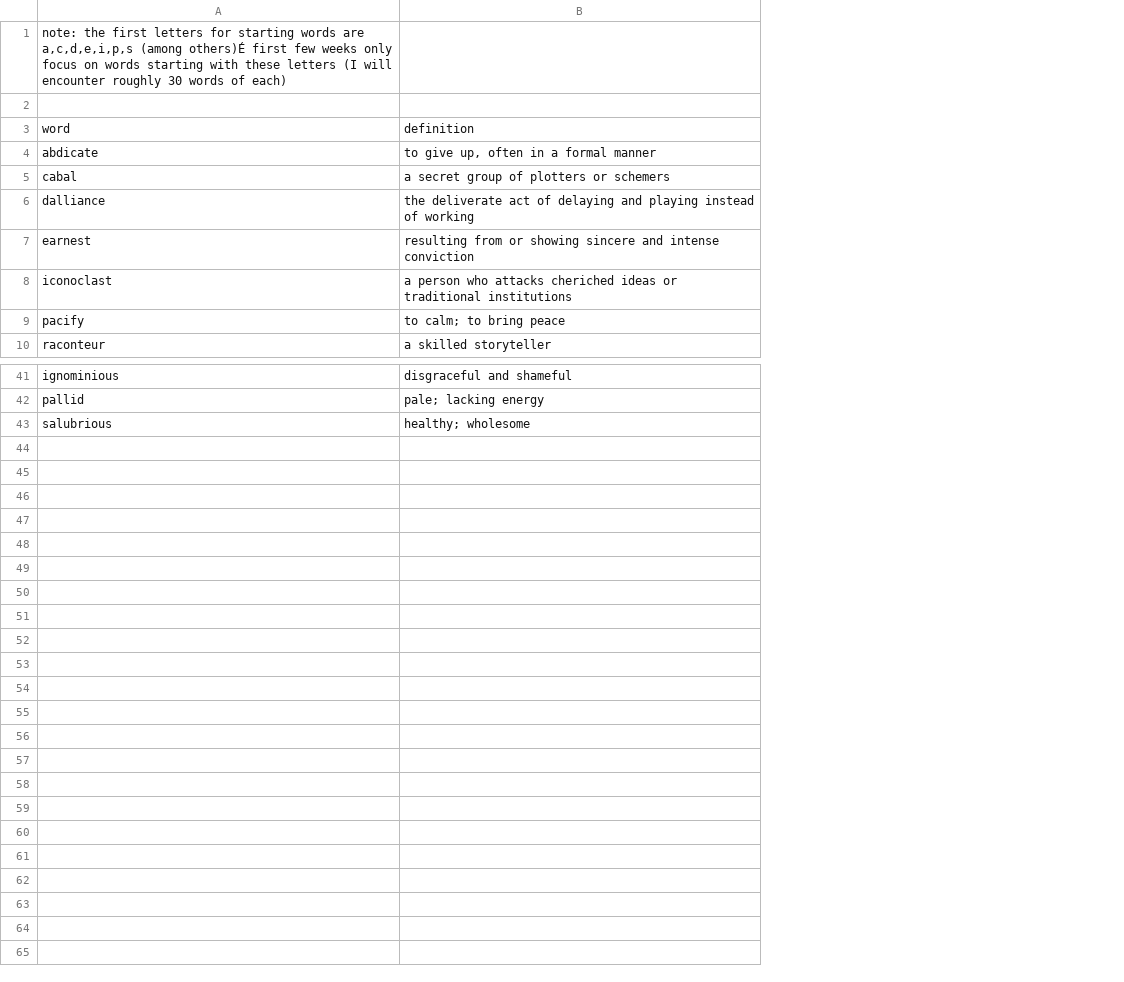
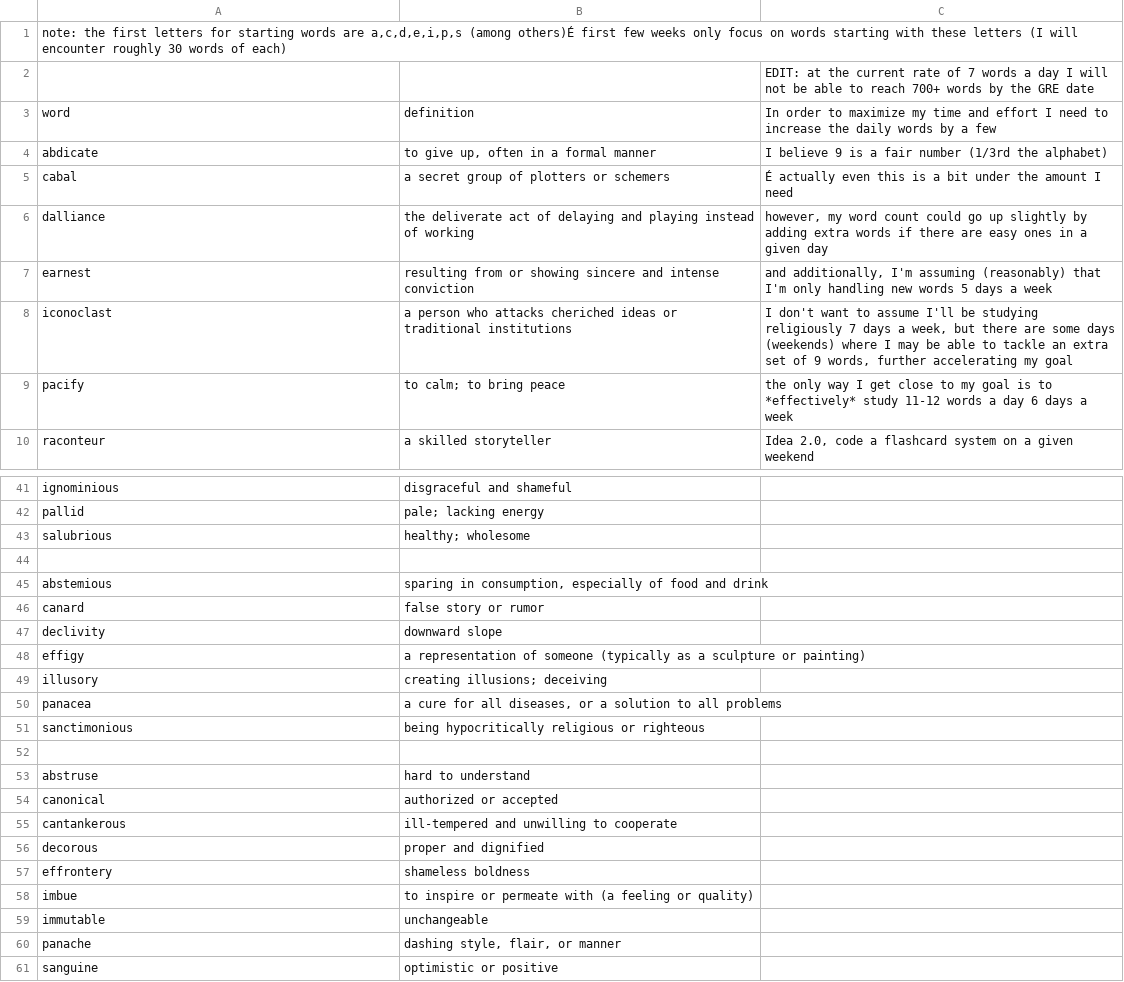
Before and after one commit to ChristianRRL/study_buddy, a CSV file: vocabulary/adhoc_words.csv, drawn as a sheet; only a part is shown, gaps mark what is left out; the diff names each change by its address in the sheet, - before the commit and + after, or states it on an @@ line.

Commit message:
vocabulary updates + POA update

```diff
--- a/vocabulary/adhoc_words.csv
+++ b/vocabulary/adhoc_words.csv
+column C, rows 2-10: EDIT: at the current rate of 7 words a day I will not be able to reach 700+ words by the GRE date | In order to maximize my time and effort I need to increase the daily words by a few | I believe 9 is a fair number (1/3rd the alphabet) | É actually even this is a bit under the amount I need | however, my word count could go up slightly by adding extra words if there are easy ones in a given day | and additionally, I'm assuming (reasonably) that I'm only handling new words 5 days a week | I don't want to assume I'll be studying religiously 7 days a week, but there are some days (weekends) where I may be able to tackle an extra set of 9 words, further accelerating my goal | the only way I get close to my goal is to *effectively* study 11-12 words a day 6 days a week | Idea 2.0, code a flashcard system on a given weekend
+row 44: (empty)
+row 45: abstemious | sparing in consumption, especially of food and drink
+row 46: canard | false story or rumor
+row 47: declivity | downward slope
+row 48: effigy | a representation of someone (typically as a sculpture or painting)
+row 49: illusory | creating illusions; deceiving
+row 50: panacea | a cure for all diseases, or a solution to all problems
+row 51: sanctimonious | being hypocritically religious or righteous
+row 52: (empty)
+row 53: abstruse | hard to understand
+row 54: canonical | authorized or accepted
+row 55: cantankerous | ill-tempered and unwilling to cooperate
+row 56: decorous | proper and dignified
+row 57: effrontery | shameless boldness
+row 58: imbue | to inspire or permeate with (a feeling or quality)
+row 59: immutable | unchangeable
+row 60: panache | dashing style, flair, or manner
+row 61: sanguine | optimistic or positive
```
Also changed, not shown: 1 other file.
